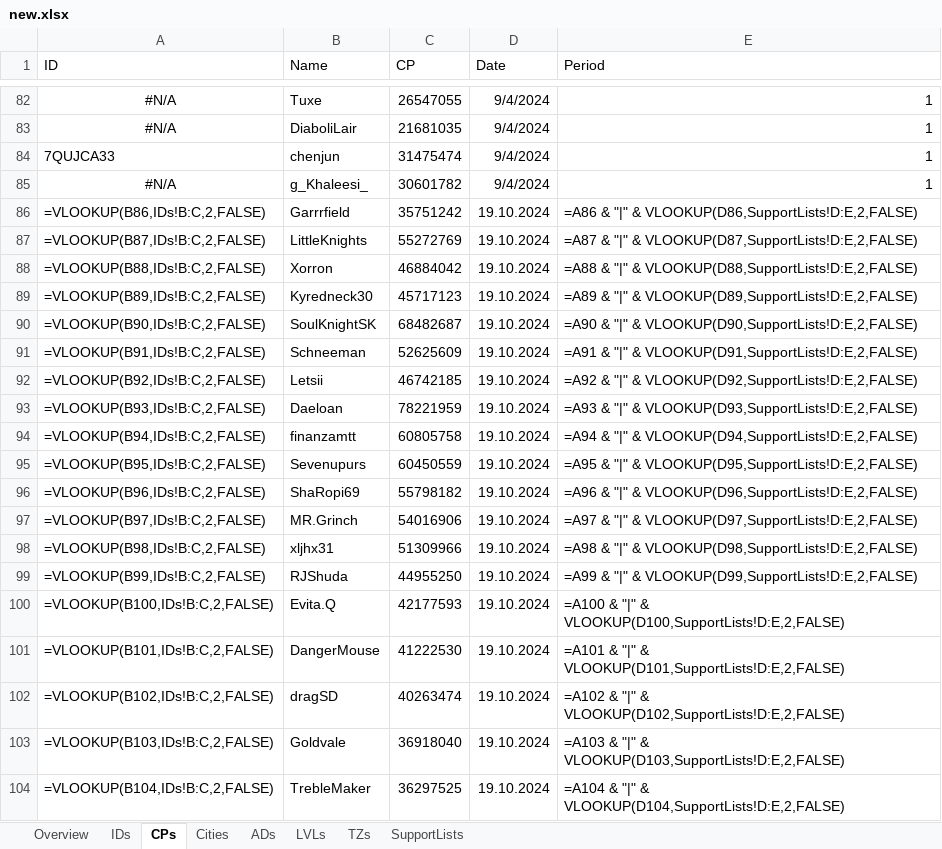
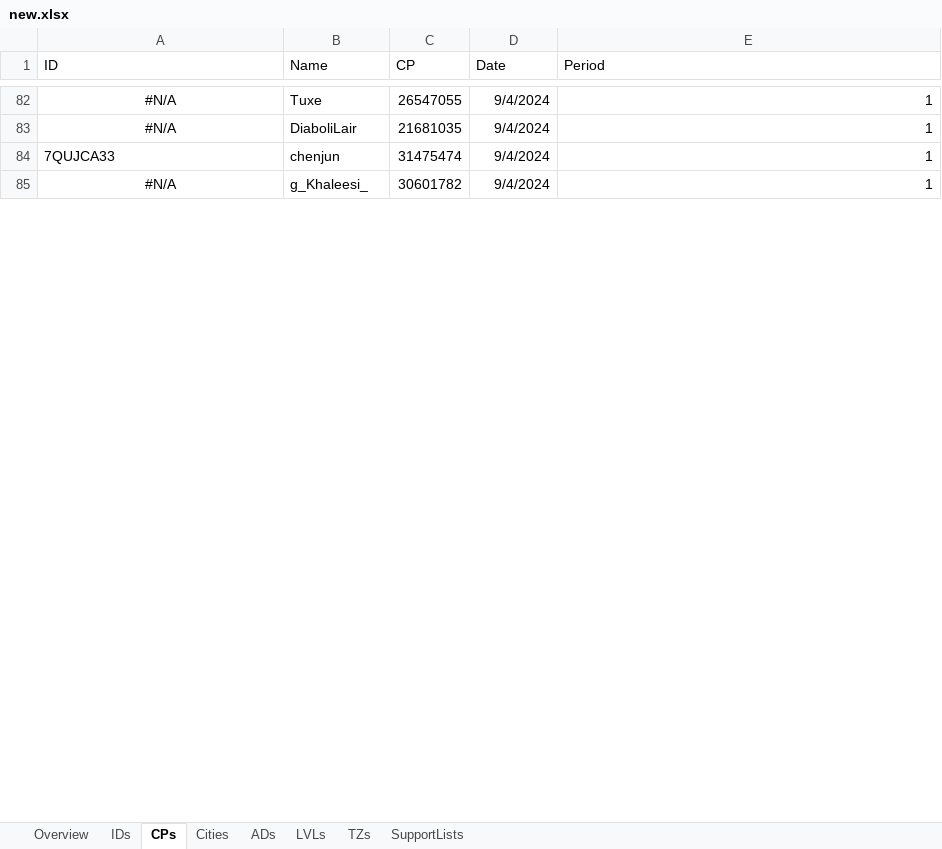
Before and after one commit to tkejzlar/lf-ocr, an Excel workbook: new.xlsx, sheet CPs, drawn as a sheet; only a part is shown, gaps mark what is left out; values as stored, in another font and other column widths than the file's, no borders; formulas without a stored value are shown as written; removed rows and columns are numbered as before the commit, all else as after; the diff covers the shown part only; the diff names each change by its address in the sheet, - before the commit and + after, or states it on an @@ line.

```diff
--- a/new.xlsx (sheet CPs)
+++ b/new.xlsx (sheet CPs)
-row 86: =VLOOKUP(B86,IDs!B:C,2,FALSE) | Garrrfield | 35751242 | 19.10.2024 | =A86 & "|" & VLOOKUP(D86,SupportLists!D:E,2,FALSE)
-row 87: =VLOOKUP(B87,IDs!B:C,2,FALSE) | LittleKnights | 55272769 | 19.10.2024 | =A87 & "|" & VLOOKUP(D87,SupportLists!D:E,2,FALSE)
-row 88: =VLOOKUP(B88,IDs!B:C,2,FALSE) | Xorron | 46884042 | 19.10.2024 | =A88 & "|" & VLOOKUP(D88,SupportLists!D:E,2,FALSE)
-row 89: =VLOOKUP(B89,IDs!B:C,2,FALSE) | Kyredneck30 | 45717123 | 19.10.2024 | =A89 & "|" & VLOOKUP(D89,SupportLists!D:E,2,FALSE)
-row 90: =VLOOKUP(B90,IDs!B:C,2,FALSE) | SoulKnightSK | 68482687 | 19.10.2024 | =A90 & "|" & VLOOKUP(D90,SupportLists!D:E,2,FALSE)
-row 91: =VLOOKUP(B91,IDs!B:C,2,FALSE) | Schneeman | 52625609 | 19.10.2024 | =A91 & "|" & VLOOKUP(D91,SupportLists!D:E,2,FALSE)
-row 92: =VLOOKUP(B92,IDs!B:C,2,FALSE) | Letsii | 46742185 | 19.10.2024 | =A92 & "|" & VLOOKUP(D92,SupportLists!D:E,2,FALSE)
-row 93: =VLOOKUP(B93,IDs!B:C,2,FALSE) | Daeloan | 78221959 | 19.10.2024 | =A93 & "|" & VLOOKUP(D93,SupportLists!D:E,2,FALSE)
-row 94: =VLOOKUP(B94,IDs!B:C,2,FALSE) | finanzamtt | 60805758 | 19.10.2024 | =A94 & "|" & VLOOKUP(D94,SupportLists!D:E,2,FALSE)
-row 95: =VLOOKUP(B95,IDs!B:C,2,FALSE) | Sevenupurs | 60450559 | 19.10.2024 | =A95 & "|" & VLOOKUP(D95,SupportLists!D:E,2,FALSE)
-row 96: =VLOOKUP(B96,IDs!B:C,2,FALSE) | ShaRopi69 | 55798182 | 19.10.2024 | =A96 & "|" & VLOOKUP(D96,SupportLists!D:E,2,FALSE)
-row 97: =VLOOKUP(B97,IDs!B:C,2,FALSE) | MR.Grinch | 54016906 | 19.10.2024 | =A97 & "|" & VLOOKUP(D97,SupportLists!D:E,2,FALSE)
-row 98: =VLOOKUP(B98,IDs!B:C,2,FALSE) | xljhx31 | 51309966 | 19.10.2024 | =A98 & "|" & VLOOKUP(D98,SupportLists!D:E,2,FALSE)
-row 99: =VLOOKUP(B99,IDs!B:C,2,FALSE) | RJShuda | 44955250 | 19.10.2024 | =A99 & "|" & VLOOKUP(D99,SupportLists!D:E,2,FALSE)
-row 100: =VLOOKUP(B100,IDs!B:C,2,FALSE) | Evita.Q | 42177593 | 19.10.2024 | =A100 & "|" & VLOOKUP(D100,SupportLists!D:E,2,FALSE)
-row 101: =VLOOKUP(B101,IDs!B:C,2,FALSE) | DangerMouse | 41222530 | 19.10.2024 | =A101 & "|" & VLOOKUP(D101,SupportLists!D:E,2,FALSE)
-row 102: =VLOOKUP(B102,IDs!B:C,2,FALSE) | dragSD | 40263474 | 19.10.2024 | =A102 & "|" & VLOOKUP(D102,SupportLists!D:E,2,FALSE)
-row 103: =VLOOKUP(B103,IDs!B:C,2,FALSE) | Goldvale | 36918040 | 19.10.2024 | =A103 & "|" & VLOOKUP(D103,SupportLists!D:E,2,FALSE)
-row 104: =VLOOKUP(B104,IDs!B:C,2,FALSE) | TrebleMaker | 36297525 | 19.10.2024 | =A104 & "|" & VLOOKUP(D104,SupportLists!D:E,2,FALSE)
```
Also changed, not shown: 3 added rows and 52 removed rows elsewhere in this sheet, sheet ADs, 4 other files.
